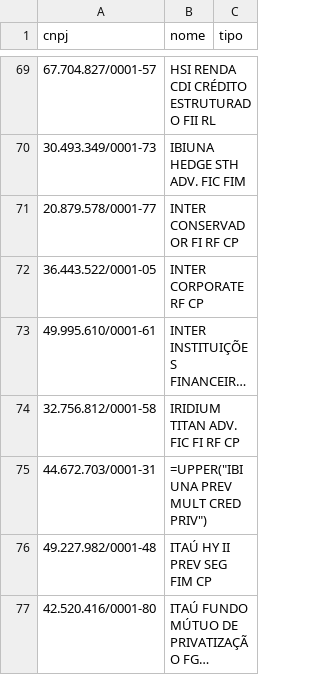
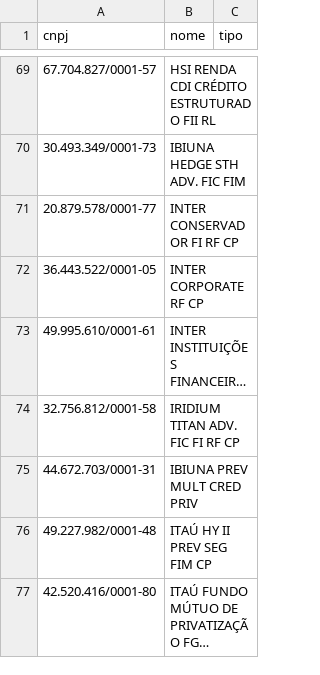
Before and after one commit to ElisaSchulz/eh-investimentos, a CSV file: tarefas-mensais/fundos_brasil.csv, drawn as a sheet; only a part is shown, gaps mark what is left out; long unchanged cells end in ….

```diff
--- a/tarefas-mensais/fundos_brasil.csv
+++ b/tarefas-mensais/fundos_brasil.csv
@@ -74,3 +74,3 @@ cnpj;nome;tipo
 32.756.812/0001-58;IRIDIUM TITAN ADV. FIC FI RF CP;
-44.672.703/0001-31;=UPPER("IBIUNA PREV MULT CRED PRIV");
+44.672.703/0001-31;IBIUNA PREV MULT CRED PRIV;
 49.227.982/0001-48;ITAÚ HY II PREV SEG FIM CP;
```
